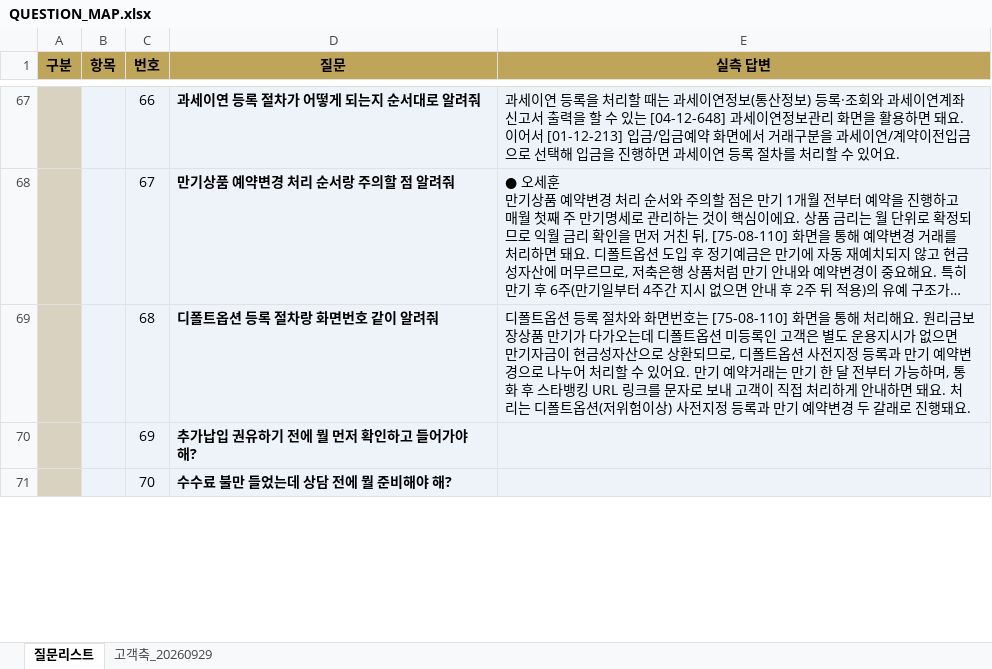
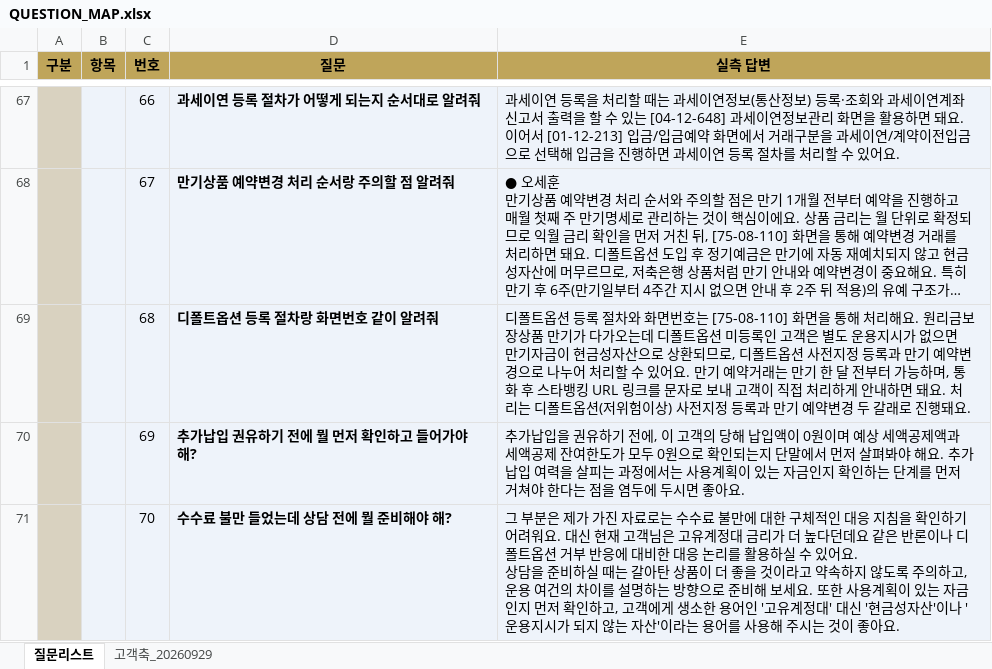
Before and after one commit to 09sunwoo-a/Pension_agent, an Excel workbook: docs/QUESTION_MAP.xlsx, sheet 질문리스트, drawn as a sheet; only a part is shown, gaps mark what is left out; long unchanged cells end in …; values as stored, in another font and other column widths than the file's, no borders; ↵ is a line break in a cell; the diff covers the shown part only; the diff names each change by its address in the sheet, - before the commit and + after, or states it on an @@ line.

```diff
--- a/docs/QUESTION_MAP.xlsx (sheet 질문리스트)
+++ b/docs/QUESTION_MAP.xlsx (sheet 질문리스트)
-E70 (실측 답변): (empty)
+E70 (실측 답변): 추가납입을 권유하기 전에, 이 고객의 당해 납입액이 0원이며 예상 세액공제액과 세액공제 잔여한도가 모두 0원으로 확인되는지 단말에서 먼저 살펴봐야 해요. 추가납입 여력을 살피는 과정에서는 사용계획이 있는 자금인지 확인하는 단계를 먼저 거쳐야 한다는 점을 염두에 두시면 좋아요.
-E71 (실측 답변): (empty)
+E71 (실측 답변): 그 부분은 제가 가진 자료로는 수수료 불만에 대한 구체적인 대응 지침을 확인하기 어려워요. 대신 현재 고객님은 고유계정대 금리가 더 높다던데요 같은 반론이나 디폴트옵션 거부 반응에 대비한 대응 논리를 활용하실 수 있어요. ↵ 상담을 준비하실 때는 갈아탄 상품이 더 좋을 것이라고 약속하지 않도록 주의하고, 운용 여건의 차이를 설명하는 방향으로 준비해 보세요. 또한 사용계획이 있는 자금인지 먼저 확인하고, 고객에게 생소한 용어인 '고유계정대' 대신 '현금성자산'이나 '운용지시가 되지 않는 자산'이라는 용어를 사용해 주시는 것이 좋아요.
```
Also changed, not shown: 2 edited cells elsewhere in this sheet.
